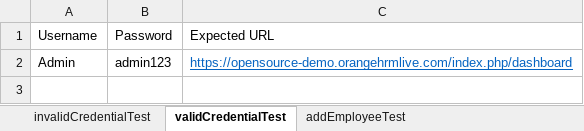
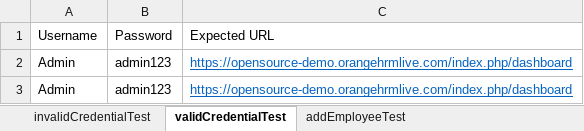
Before and after one commit to balaji-githubstore/hybrid-framework-pwc-trinity, an Excel workbook: data/TestData.xlsx, sheet validCredentialTest, drawn as a sheet; values as stored, in another font and other column widths than the file's, no borders; the diff names each change by its address in the sheet, - before the commit and + after, or states it on an @@ line.

Commit message:
validcredentialtest from excel

```diff
--- a/data/TestData.xlsx (sheet validCredentialTest)
+++ b/data/TestData.xlsx (sheet validCredentialTest)
+row 3: Admin | admin123 | https://opensource-demo.orangehrmlive.com/index.php/dashboard
```
Also changed, not shown: 11 other files.
